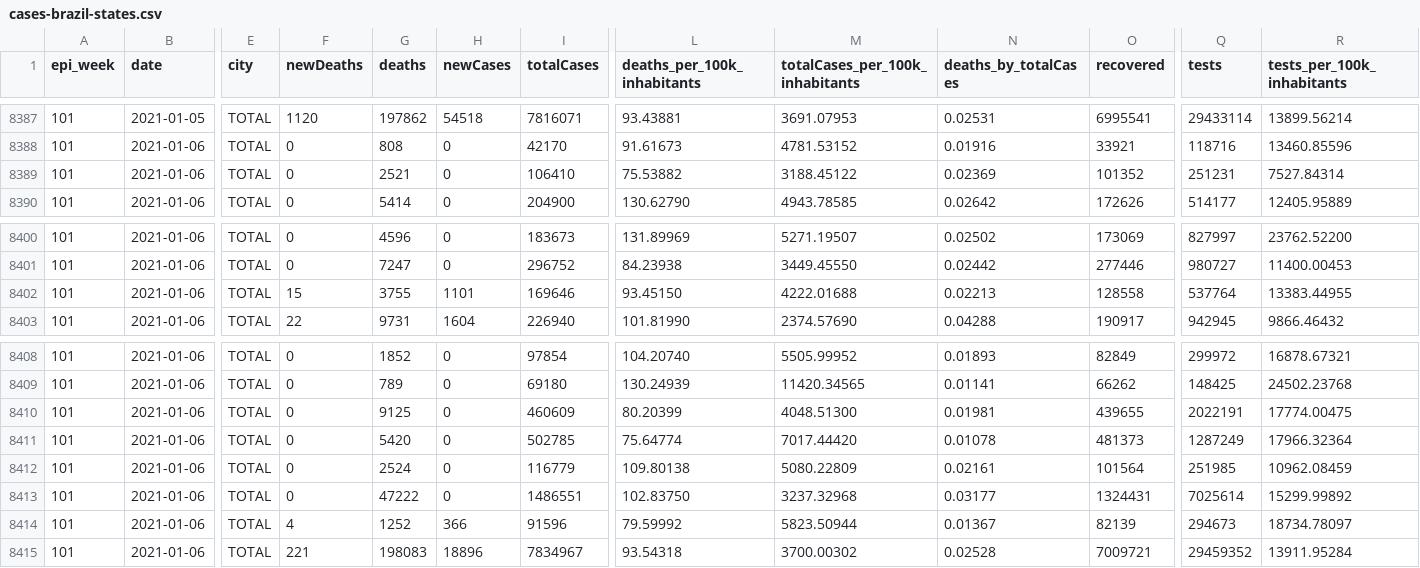
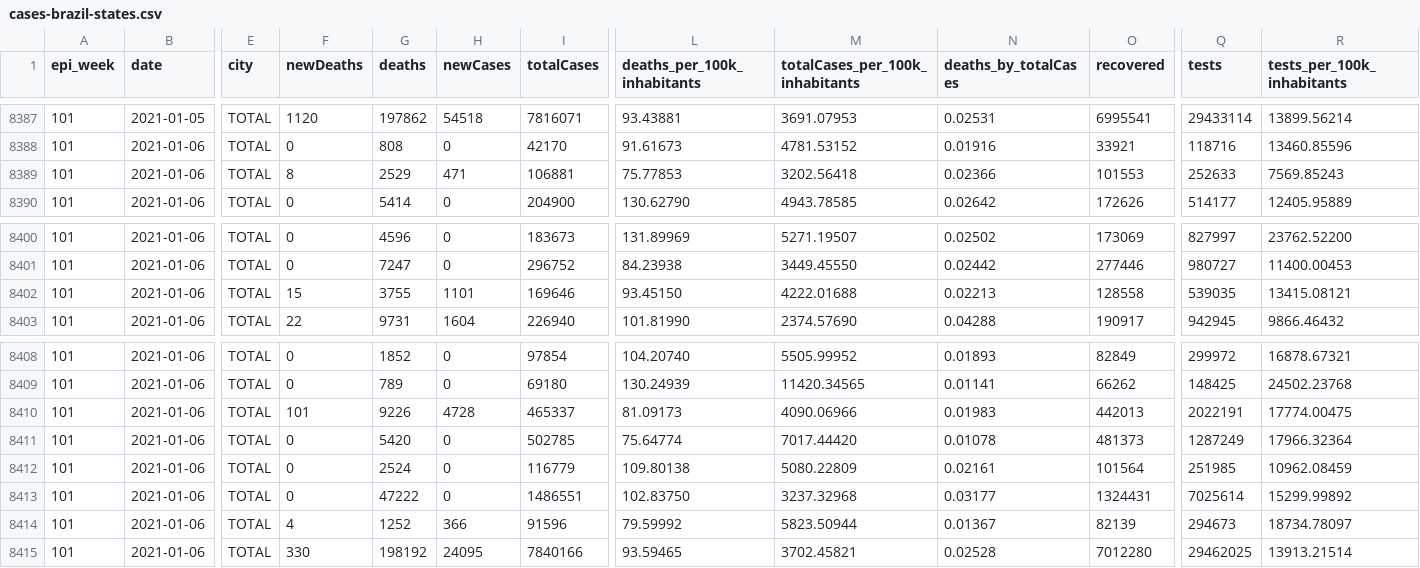
Before and after one commit to spdrio/covid19br, a CSV file: cases-brazil-states.csv, drawn as a sheet; only a part is shown, gaps mark what is left out; the diff names each change by its address in the sheet, - before the commit and + after, or states it on an @@ line.

```diff
--- a/cases-brazil-states.csv
+++ b/cases-brazil-states.csv
-F8389 (newDeaths): 0
+F8389 (newDeaths): 8
-G8389 (deaths): 2521
+G8389 (deaths): 2529
-H8389 (newCases): 0
+H8389 (newCases): 471
-I8389 (totalCases): 106410
+I8389 (totalCases): 106881
-L8389 (deaths_per_100k_inhabitants): 75.53882
+L8389 (deaths_per_100k_inhabitants): 75.77853
-M8389 (totalCases_per_100k_inhabitants): 3188.45122
+M8389 (totalCases_per_100k_inhabitants): 3202.56418
-N8389 (deaths_by_totalCases): 0.02369
+N8389 (deaths_by_totalCases): 0.02366
-O8389 (recovered): 101352
+O8389 (recovered): 101553
-Q8389 (tests): 251231
+Q8389 (tests): 252633
-R8389 (tests_per_100k_inhabitants): 7527.84314
+R8389 (tests_per_100k_inhabitants): 7569.85243
-Q8402 (tests): 537764
+Q8402 (tests): 539035
-R8402 (tests_per_100k_inhabitants): 13383.44955
+R8402 (tests_per_100k_inhabitants): 13415.08121
-F8410 (newDeaths): 0
+F8410 (newDeaths): 101
-G8410 (deaths): 9125
+G8410 (deaths): 9226
-H8410 (newCases): 0
+H8410 (newCases): 4728
-I8410 (totalCases): 460609
+I8410 (totalCases): 465337
-L8410 (deaths_per_100k_inhabitants): 80.20399
+L8410 (deaths_per_100k_inhabitants): 81.09173
-M8410 (totalCases_per_100k_inhabitants): 4048.51300
+M8410 (totalCases_per_100k_inhabitants): 4090.06966
-N8410 (deaths_by_totalCases): 0.01981
+N8410 (deaths_by_totalCases): 0.01983
-O8410 (recovered): 439655
+O8410 (recovered): 442013
-F8415 (newDeaths): 221
+F8415 (newDeaths): 330
-G8415 (deaths): 198083
+G8415 (deaths): 198192
-H8415 (newCases): 18896
+H8415 (newCases): 24095
-I8415 (totalCases): 7834967
+I8415 (totalCases): 7840166
-L8415 (deaths_per_100k_inhabitants): 93.54318
+L8415 (deaths_per_100k_inhabitants): 93.59465
-M8415 (totalCases_per_100k_inhabitants): 3700.00302
+M8415 (totalCases_per_100k_inhabitants): 3702.45821
-O8415 (recovered): 7009721
+O8415 (recovered): 7012280
-Q8415 (tests): 29459352
+Q8415 (tests): 29462025
-R8415 (tests_per_100k_inhabitants): 13911.95284
+R8415 (tests_per_100k_inhabitants): 13913.21514
```
Also changed, not shown: _tests_meta.csv, cases-brazil-cities.csv, 4 other files.
